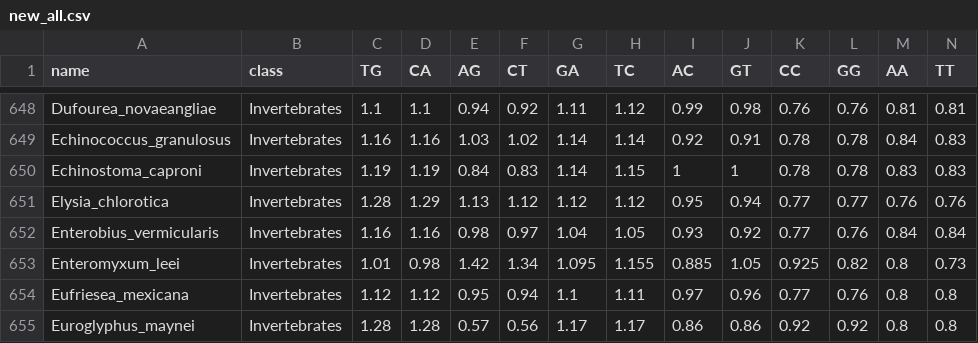
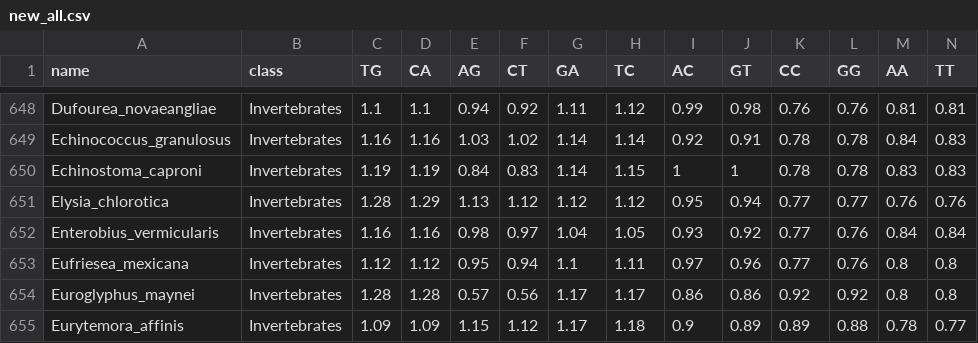
Before and after one commit to Nishapaudel/Dinucleotide-patterns, a CSV file: Exonic_regions_of_eukaryotes/example files/new_all.csv, drawn as a sheet; only a part is shown, gaps mark what is left out; the shorter side is filled out with more unchanged rows; rows hold the shown columns only; the diff names each change by its address in the sheet, - before the commit and + after, or states it on an @@ line.

Commit message:
deleted Enteromyxum due to less data points

```diff
--- a/Exonic_regions_of_eukaryotes/example files/new_all.csv
+++ b/Exonic_regions_of_eukaryotes/example files/new_all.csv
-row 653: Enteromyxum_leei | Invertebrates | 1.01 | 0.98 | 1.42 | 1.34 | 1.095 | 1.155 | 0.885 | 1.05 | 0.925 | 0.82 | 0.8 | 0.73
```
